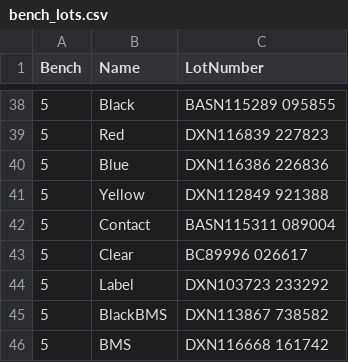
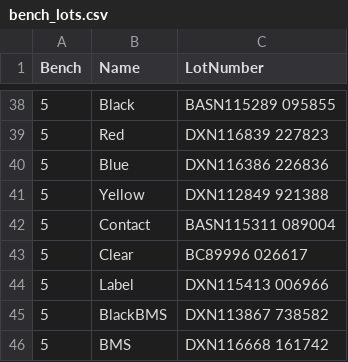
Before and after one commit to travisahumphreys/barcodes, a CSV file: connector-prep/bench_lots.csv, drawn as a sheet; only a part is shown, gaps mark what is left out; the diff covers the shown part only.

```diff
--- a/connector-prep/bench_lots.csv
+++ b/connector-prep/bench_lots.csv
@@ -43,3 +43,3 @@ Bench,Name,LotNumber
 5,Clear,BC89996 026617
-5,Label,DXN103723 233292
+5,Label,DXN115413 006966
 5,BlackBMS,DXN113867 738582
```
Also changed, not shown: 9 edited cells elsewhere in this file, connector-prep/pou_map.csv, 1 other file.
